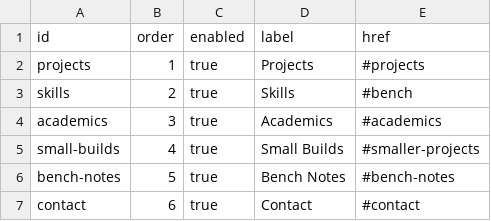
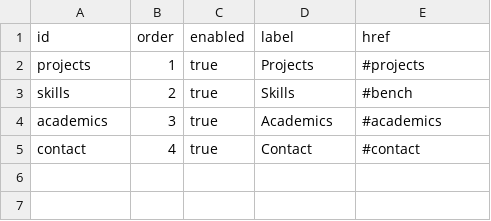
Before and after one commit to Chrissyuh/christopher-portfolio, a CSV file: docs/google-sheet-template/NavLinks.csv, drawn as a sheet.

```diff
--- a/docs/google-sheet-template/NavLinks.csv
+++ b/docs/google-sheet-template/NavLinks.csv
@@ -4,4 +4,2 @@
 "academics","3","true","Academics","#academics"
-"small-builds","4","true","Small Builds","#smaller-projects"
-"bench-notes","5","true","Bench Notes","#bench-notes"
-"contact","6","true","Contact","#contact"
+"contact","4","true","Contact","#contact"
```
Also changed, not shown: docs/google-sheet-template/FullRecordItems.csv, docs/google-sheet-template/MainProjects.csv, 10 other files.
